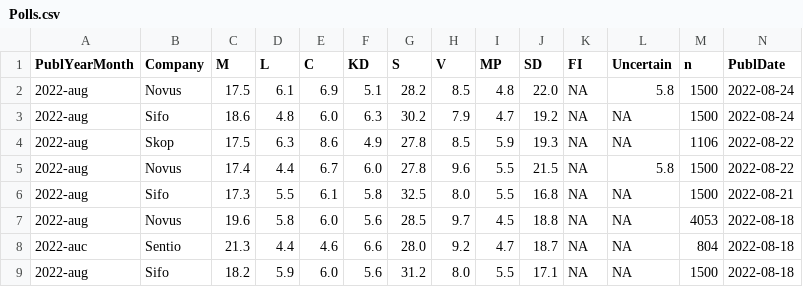
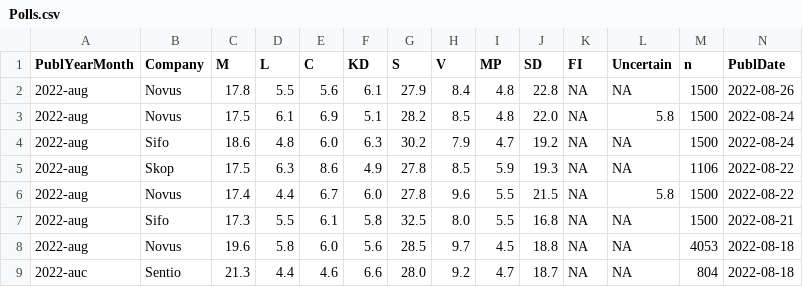
Before and after one commit to MansMeg/SwedishPolls, a CSV file: Data/Polls.csv, drawn as a sheet; only a part is shown; the shorter side is filled out with more unchanged rows; rows hold the shown columns only; the diff names each change by its address in the sheet, - before the commit and + after, or states it on an @@ line.

Commit message:
Novus aug 26

```diff
--- a/Data/Polls.csv
+++ b/Data/Polls.csv
+row 2: 2022-aug | Novus | 17.8 | 5.5 | 5.6 | 6.1 | 27.9 | 8.4 | 4.8 | 22.8 | NA | NA | 1500 | 2022-08-26
```
